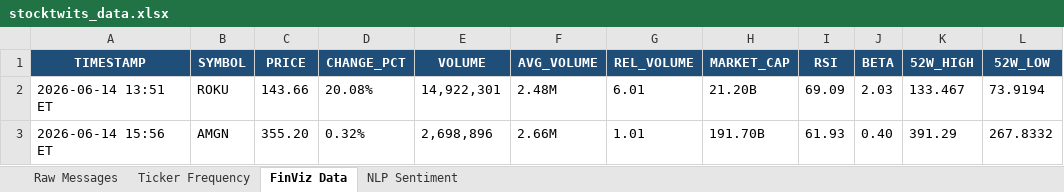
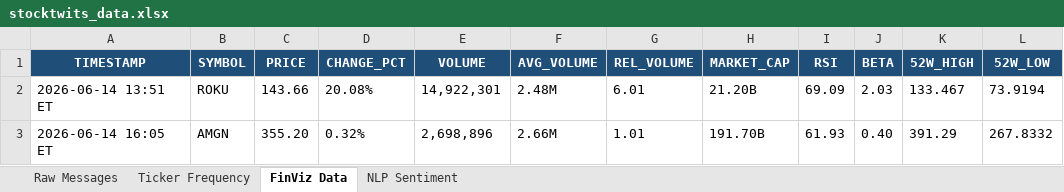
Before and after one commit to 7scgb4t8vc-cpu/stocktwits-collector, an Excel workbook: data/stocktwits_data.xlsx, sheet FinViz Data, drawn as a sheet; only a part is shown; values as stored, in another font and other column widths than the file's, no borders; the diff names each change by its address in the sheet, - before the commit and + after, or states it on an @@ line.

```diff
--- a/data/stocktwits_data.xlsx (sheet FinViz Data)
+++ b/data/stocktwits_data.xlsx (sheet FinViz Data)
-A3 (TIMESTAMP): 2026-06-14 15:56 ET
+A3 (TIMESTAMP): 2026-06-14 16:05 ET
```
Also changed, not shown: 1 other file.
